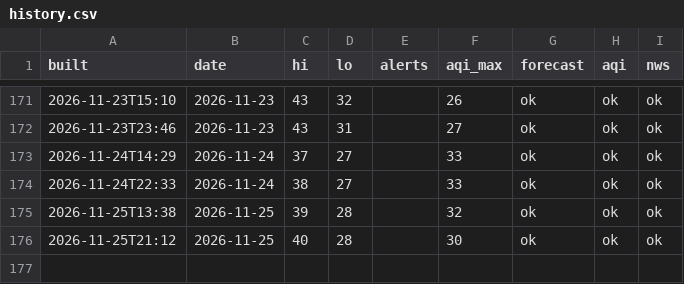
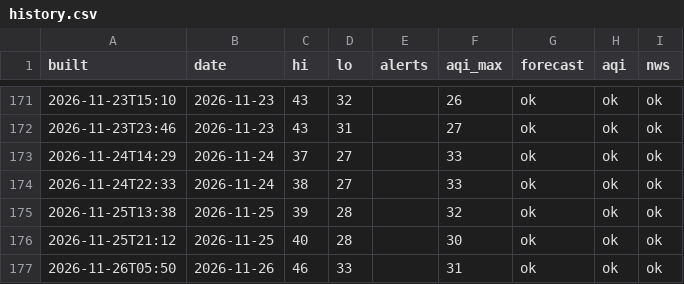
Before and after one commit to pmoto77-bit/closet-kindle, a CSV file: data/history.csv, drawn as a sheet; only a part is shown, gaps mark what is left out.

```diff
--- a/data/history.csv
+++ b/data/history.csv
@@ -176 +176,2 @@ built,date,hi,lo,alerts,aqi_max,forecast,aqi,nws
 2026-11-25T21:12,2026-11-25,40,28,,30,ok,ok,ok
+2026-11-26T05:50,2026-11-26,46,33,,31,ok,ok,ok
```
Also changed, not shown: 1 other file.
